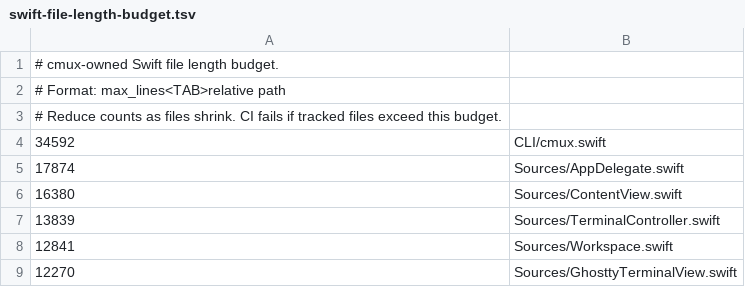
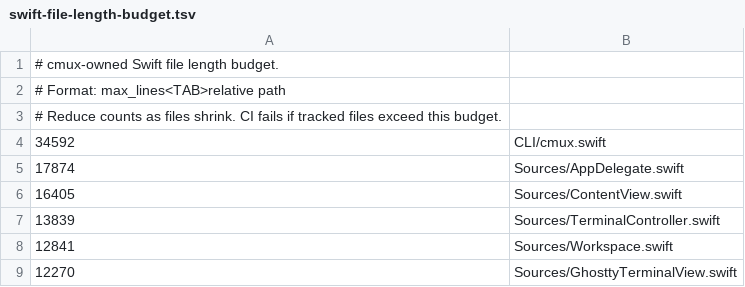
Before and after one commit to rajinsyed/supermux, a TSV file: .github/swift-file-length-budget.tsv, drawn as a sheet; only a part is shown.

Commit message:
feat: restyle sidebar workspace rows to match project rows
Match the flat workspace list to the nested project-workspace design:
use the compact title sizing/weight, tighter spacing, smaller chrome, and
faint hover tint so both row types read as one unified system.

```diff
--- a/.github/swift-file-length-budget.tsv
+++ b/.github/swift-file-length-budget.tsv
@@ -5,3 +5,3 @@
 17874	Sources/AppDelegate.swift
-16380	Sources/ContentView.swift
+16405	Sources/ContentView.swift
 13839	Sources/TerminalController.swift
```
Also changed, not shown: 2 other files.
